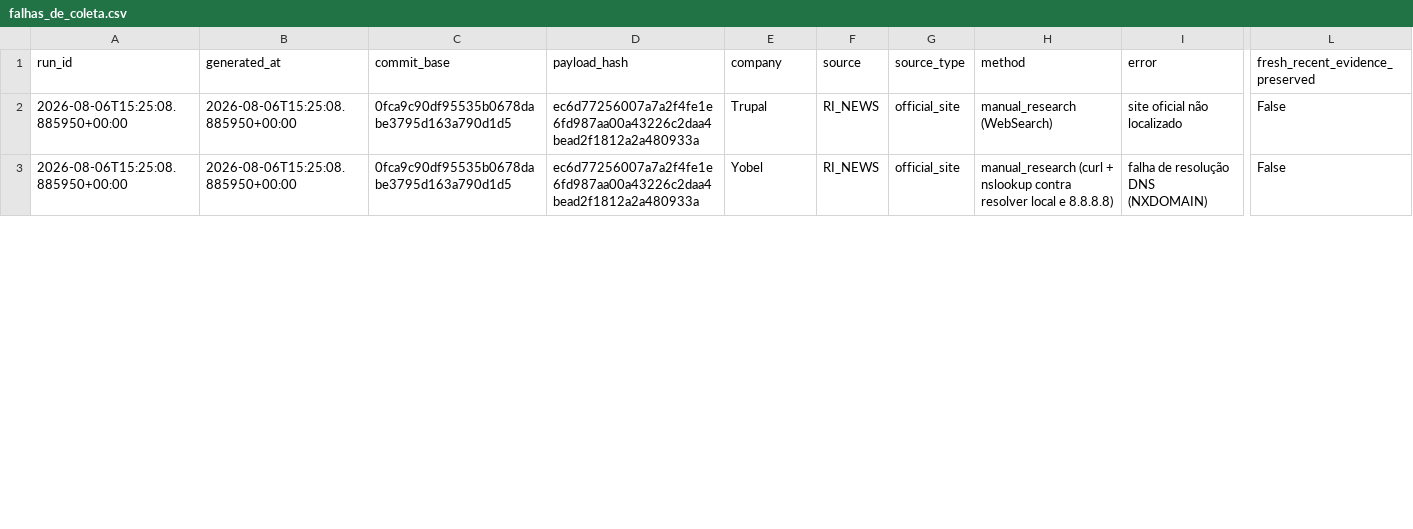
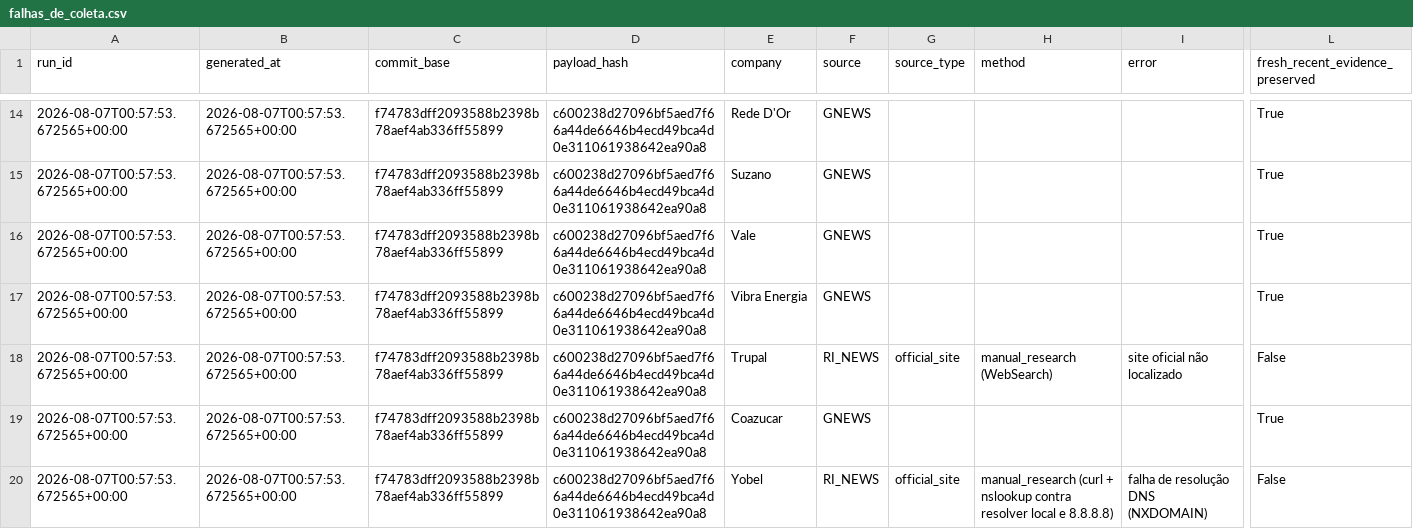
Before and after one commit to GutoCastro12/Dashboard-noticias, a CSV file: out_coverage_diagnosis/falhas_de_coleta.csv, drawn as a sheet; only a part is shown, gaps mark what is left out; addresses are those after the commit; rows hold the shown columns only; the diff covers the shown part only; the diff names each change by its address in the sheet, - before the commit and + after, or states it on an @@ line.

```diff
--- a/out_coverage_diagnosis/falhas_de_coleta.csv
+++ b/out_coverage_diagnosis/falhas_de_coleta.csv
+row 14: 2026-08-07T00:57:53.672565+00:00 | 2026-08-07T00:57:53.672565+00:00 | f74783dff2093588b2398b78aef4ab336ff55899 | c600238d27096bf5aed7f66a44de6646b4ecd49bca4d0e311061938642ea90a8 | Rede D'Or | GNEWS |  |  |  | True
+row 15: 2026-08-07T00:57:53.672565+00:00 | 2026-08-07T00:57:53.672565+00:00 | f74783dff2093588b2398b78aef4ab336ff55899 | c600238d27096bf5aed7f66a44de6646b4ecd49bca4d0e311061938642ea90a8 | Suzano | GNEWS |  |  |  | True
+row 16: 2026-08-07T00:57:53.672565+00:00 | 2026-08-07T00:57:53.672565+00:00 | f74783dff2093588b2398b78aef4ab336ff55899 | c600238d27096bf5aed7f66a44de6646b4ecd49bca4d0e311061938642ea90a8 | Vale | GNEWS |  |  |  | True
+row 17: 2026-08-07T00:57:53.672565+00:00 | 2026-08-07T00:57:53.672565+00:00 | f74783dff2093588b2398b78aef4ab336ff55899 | c600238d27096bf5aed7f66a44de6646b4ecd49bca4d0e311061938642ea90a8 | Vibra Energia | GNEWS |  |  |  | True
-A18 (run_id): 2026-08-06T15:25:08.885950+00:00
+A18 (run_id): 2026-08-07T00:57:53.672565+00:00
-B18 (generated_at): 2026-08-06T15:25:08.885950+00:00
+B18 (generated_at): 2026-08-07T00:57:53.672565+00:00
-C18 (commit_base): 0fca9c90df95535b0678dabe3795d163a790d1d5
+C18 (commit_base): f74783dff2093588b2398b78aef4ab336ff55899
-D18 (payload_hash): ec6d77256007a7a2f4fe1e6fd987aa00a43226c2daa4bead2f1812a2a480933a
+D18 (payload_hash): c600238d27096bf5aed7f66a44de6646b4ecd49bca4d0e311061938642ea90a8
+row 19: 2026-08-07T00:57:53.672565+00:00 | 2026-08-07T00:57:53.672565+00:00 | f74783dff2093588b2398b78aef4ab336ff55899 | c600238d27096bf5aed7f66a44de6646b4ecd49bca4d0e311061938642ea90a8 | Coazucar | GNEWS |  |  |  | True
-A20 (run_id): 2026-08-06T15:25:08.885950+00:00
+A20 (run_id): 2026-08-07T00:57:53.672565+00:00
-B20 (generated_at): 2026-08-06T15:25:08.885950+00:00
+B20 (generated_at): 2026-08-07T00:57:53.672565+00:00
-C20 (commit_base): 0fca9c90df95535b0678dabe3795d163a790d1d5
+C20 (commit_base): f74783dff2093588b2398b78aef4ab336ff55899
-D20 (payload_hash): ec6d77256007a7a2f4fe1e6fd987aa00a43226c2daa4bead2f1812a2a480933a
+D20 (payload_hash): c600238d27096bf5aed7f66a44de6646b4ecd49bca4d0e311061938642ea90a8
```
Also changed, not shown: 12 added rows and 24 edited cells elsewhere in this file, out_coverage_diagnosis/auditoria_cobertura_emissores.csv, out_coverage_diagnosis/auditoria_cobertura_fontes.csv, 9 other files.
